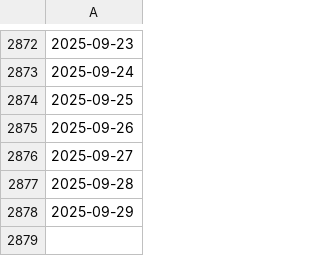
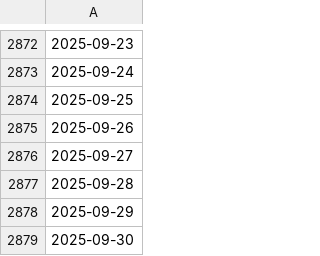
Before and after one commit to swisstopo/topo-satromo, a CSV file: tools/available_ch.swisstopo.swisseo_vhi_v100.csv, drawn as a sheet; only a part is shown, gaps mark what is left out; the diff names each change by its address in the sheet, - before the commit and + after, or states it on an @@ line.

Commit message:
Tools files done

```diff
--- a/tools/available_ch.swisstopo.swisseo_vhi_v100.csv
+++ b/tools/available_ch.swisstopo.swisseo_vhi_v100.csv
+row 2879: 2025-09-30
```
Also changed, not shown: tools/last_updates.csv, 1 other file.
